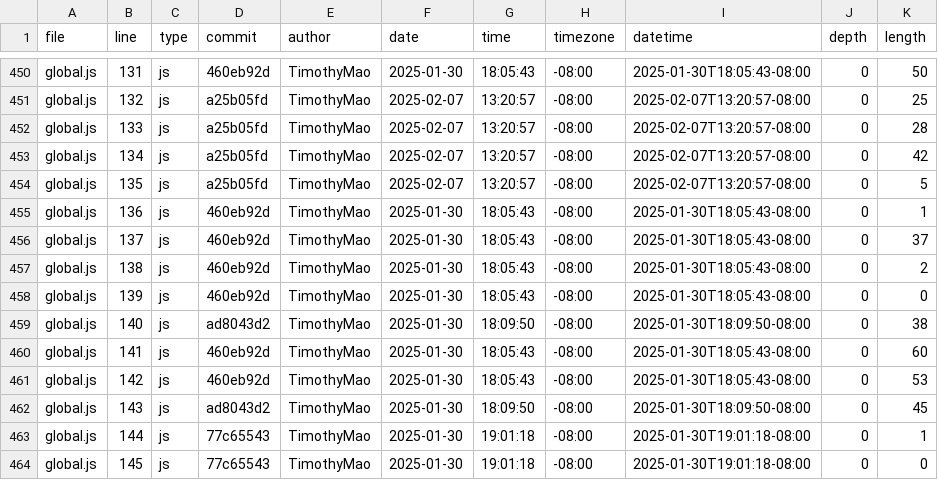
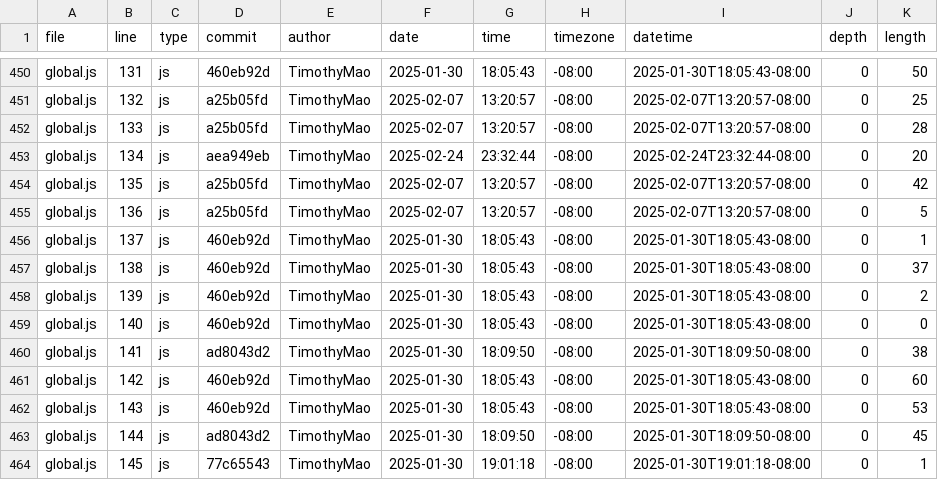
Before and after one commit to TimothyMao/portfolio, a CSV file: meta/loc.csv, drawn as a sheet; only a part is shown, gaps mark what is left out; the diff covers the shown part only.

```diff
--- a/meta/loc.csv
+++ b/meta/loc.csv
@@ -452,13 +452,13 @@ global.js,132,js,a25b05fd,TimothyMao,2025-02-07,13:20:57,-08:00,2025-02-07T13:20
 global.js,133,js,a25b05fd,TimothyMao,2025-02-07,13:20:57,-08:00,2025-02-07T13:20:57-08:00,0,28
-global.js,134,js,a25b05fd,TimothyMao,2025-02-07,13:20:57,-08:00,2025-02-07T13:20:57-08:00,0,42
-global.js,135,js,a25b05fd,TimothyMao,2025-02-07,13:20:57,-08:00,2025-02-07T13:20:57-08:00,0,5
-global.js,136,js,460eb92d,TimothyMao,2025-01-30,18:05:43,-08:00,2025-01-30T18:05:43-08:00,0,1
-global.js,137,js,460eb92d,TimothyMao,2025-01-30,18:05:43,-08:00,2025-01-30T18:05:43-08:00,0,37
-global.js,138,js,460eb92d,TimothyMao,2025-01-30,18:05:43,-08:00,2025-01-30T18:05:43-08:00,0,2
-global.js,139,js,460eb92d,TimothyMao,2025-01-30,18:05:43,-08:00,2025-01-30T18:05:43-08:00,0,0
-global.js,140,js,ad8043d2,TimothyMao,2025-01-30,18:09:50,-08:00,2025-01-30T18:09:50-08:00,0,38
-global.js,141,js,460eb92d,TimothyMao,2025-01-30,18:05:43,-08:00,2025-01-30T18:05:43-08:00,0,60
-global.js,142,js,460eb92d,TimothyMao,2025-01-30,18:05:43,-08:00,2025-01-30T18:05:43-08:00,0,53
-global.js,143,js,ad8043d2,TimothyMao,2025-01-30,18:09:50,-08:00,2025-01-30T18:09:50-08:00,0,45
-global.js,144,js,77c65543,TimothyMao,2025-01-30,19:01:18,-08:00,2025-01-30T19:01:18-08:00,0,1
-global.js,145,js,77c65543,TimothyMao,2025-01-30,19:01:18,-08:00,2025-01-30T19:01:18-08:00,0,0
+global.js,134,js,aea949eb,TimothyMao,2025-02-24,23:32:44,-08:00,2025-02-24T23:32:44-08:00,0,20
+global.js,135,js,a25b05fd,TimothyMao,2025-02-07,13:20:57,-08:00,2025-02-07T13:20:57-08:00,0,42
+global.js,136,js,a25b05fd,TimothyMao,2025-02-07,13:20:57,-08:00,2025-02-07T13:20:57-08:00,0,5
+global.js,137,js,460eb92d,TimothyMao,2025-01-30,18:05:43,-08:00,2025-01-30T18:05:43-08:00,0,1
+global.js,138,js,460eb92d,TimothyMao,2025-01-30,18:05:43,-08:00,2025-01-30T18:05:43-08:00,0,37
+global.js,139,js,460eb92d,TimothyMao,2025-01-30,18:05:43,-08:00,2025-01-30T18:05:43-08:00,0,2
+global.js,140,js,460eb92d,TimothyMao,2025-01-30,18:05:43,-08:00,2025-01-30T18:05:43-08:00,0,0
+global.js,141,js,ad8043d2,TimothyMao,2025-01-30,18:09:50,-08:00,2025-01-30T18:09:50-08:00,0,38
+global.js,142,js,460eb92d,TimothyMao,2025-01-30,18:05:43,-08:00,2025-01-30T18:05:43-08:00,0,60
+global.js,143,js,460eb92d,TimothyMao,2025-01-30,18:05:43,-08:00,2025-01-30T18:05:43-08:00,0,53
+global.js,144,js,ad8043d2,TimothyMao,2025-01-30,18:09:50,-08:00,2025-01-30T18:09:50-08:00,0,45
+global.js,145,js,77c65543,TimothyMao,2025-01-30,19:01:18,-08:00,2025-01-30T19:01:18-08:00,0,1
```
Also changed, not shown: 1 added row and 4 edited cells elsewhere in this file.
